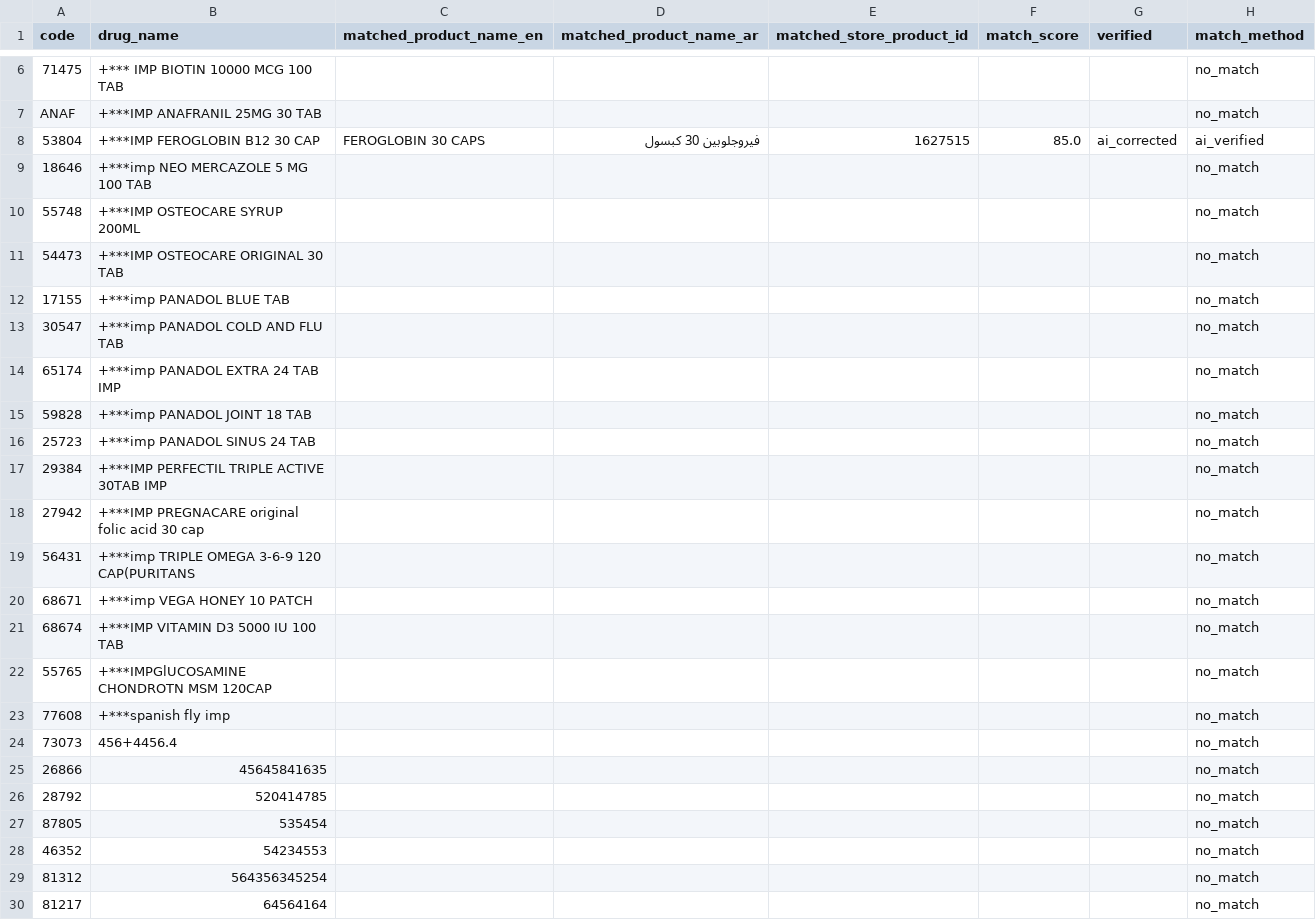
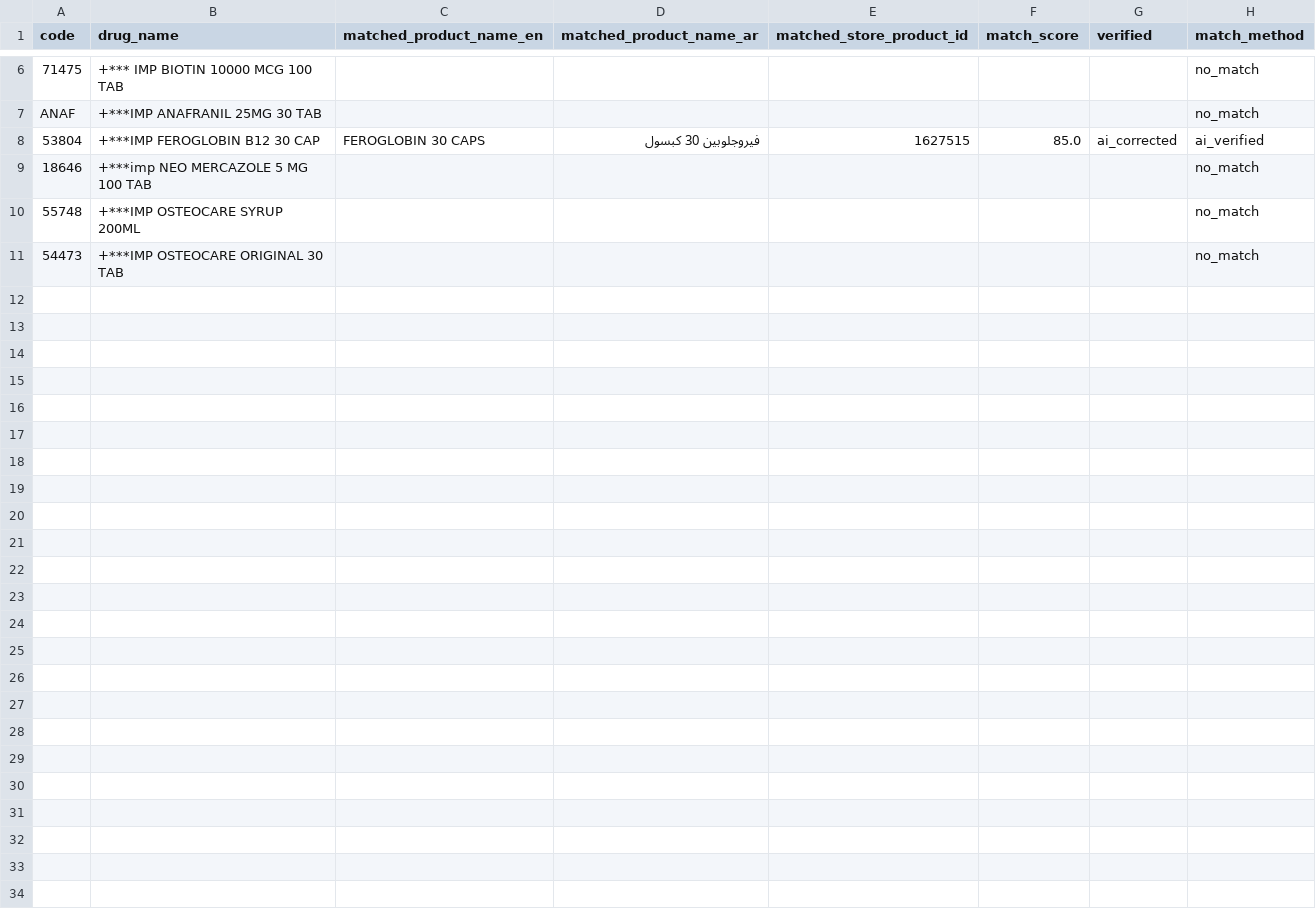
Before and after one commit to abdalhamid19/medicompare, a CSV file: output/matched_drugs_verified.csv, drawn as a sheet; only a part is shown, gaps mark what is left out; the diff covers the shown part only; the diff names each change by its address in the sheet, - before the commit and + after, or states it on an @@ line.

```diff
--- a/output/matched_drugs_verified.csv
+++ b/output/matched_drugs_verified.csv
-row 12: 17155 | +***imp PANADOL BLUE TAB |  |  |  |  |  | no_match
-row 13: 30547 | +***imp PANADOL COLD AND FLU TAB |  |  |  |  |  | no_match
-row 14: 65174 | +***imp PANADOL EXTRA 24 TAB IMP |  |  |  |  |  | no_match
-row 15: 59828 | +***imp PANADOL JOINT 18 TAB |  |  |  |  |  | no_match
-row 16: 25723 | +***imp PANADOL SINUS 24 TAB |  |  |  |  |  | no_match
-row 17: 29384 | +***IMP PERFECTIL TRIPLE ACTIVE 30TAB IMP |  |  |  |  |  | no_match
-row 18: 27942 | +***IMP PREGNACARE original folic acid 30 cap |  |  |  |  |  | no_match
-row 19: 56431 | +***imp TRIPLE OMEGA 3-6-9 120 CAP(PURITANS |  |  |  |  |  | no_match
-row 20: 68671 | +***imp VEGA HONEY 10 PATCH |  |  |  |  |  | no_match
-row 21: 68674 | +***IMP VITAMIN D3 5000 IU 100 TAB |  |  |  |  |  | no_match
-row 22: 55765 | +***IMPGlUCOSAMINE CHONDROTN MSM 120CAP |  |  |  |  |  | no_match
-row 23: 77608 | +***spanish fly imp |  |  |  |  |  | no_match
-row 24: 73073 | 456+4456.4 |  |  |  |  |  | no_match
-row 25: 26866 | 45645841635 |  |  |  |  |  | no_match
-row 26: 28792 | 520414785 |  |  |  |  |  | no_match
-row 27: 87805 | 535454 |  |  |  |  |  | no_match
-row 28: 46352 | 54234553 |  |  |  |  |  | no_match
-row 29: 81312 | 564356345254 |  |  |  |  |  | no_match
-row 30: 81217 | 64564164 |  |  |  |  |  | no_match
```
Also changed, not shown: 21 removed rows elsewhere in this file, 4 other files.
